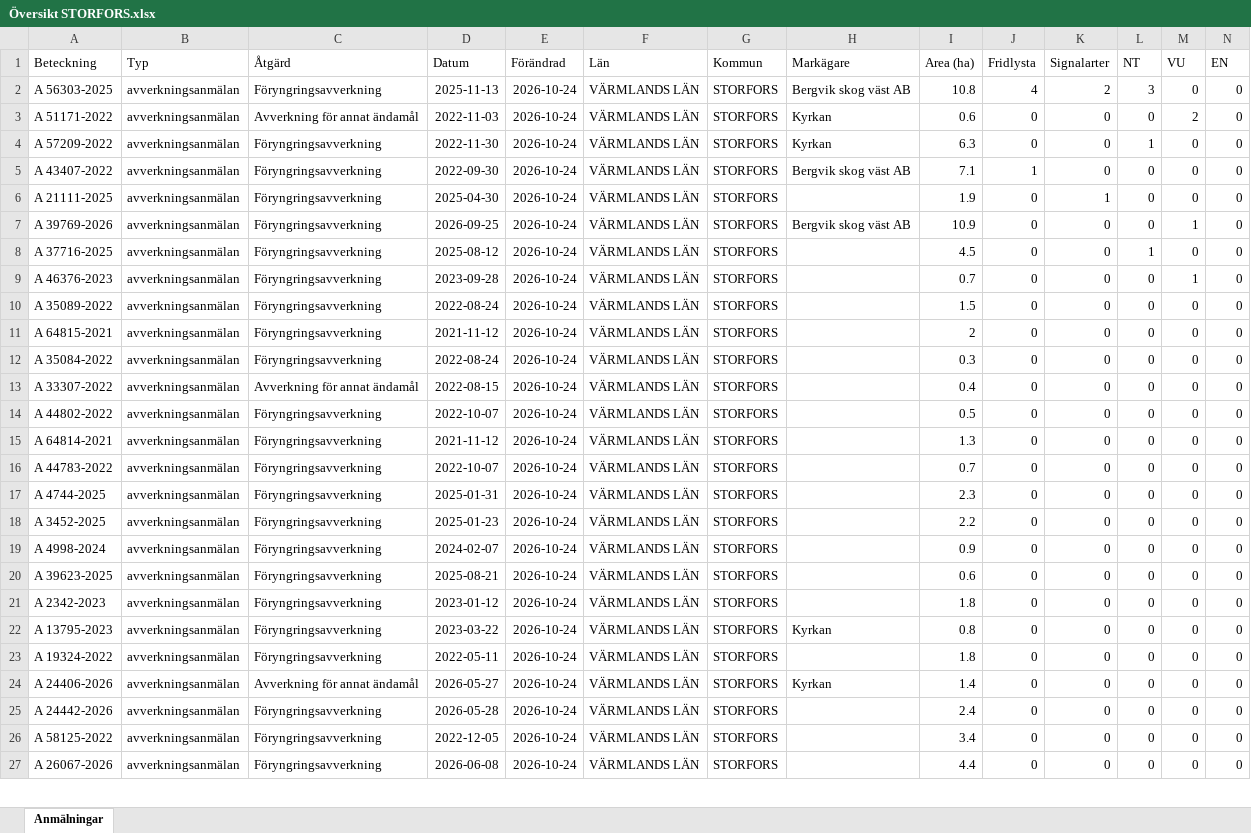
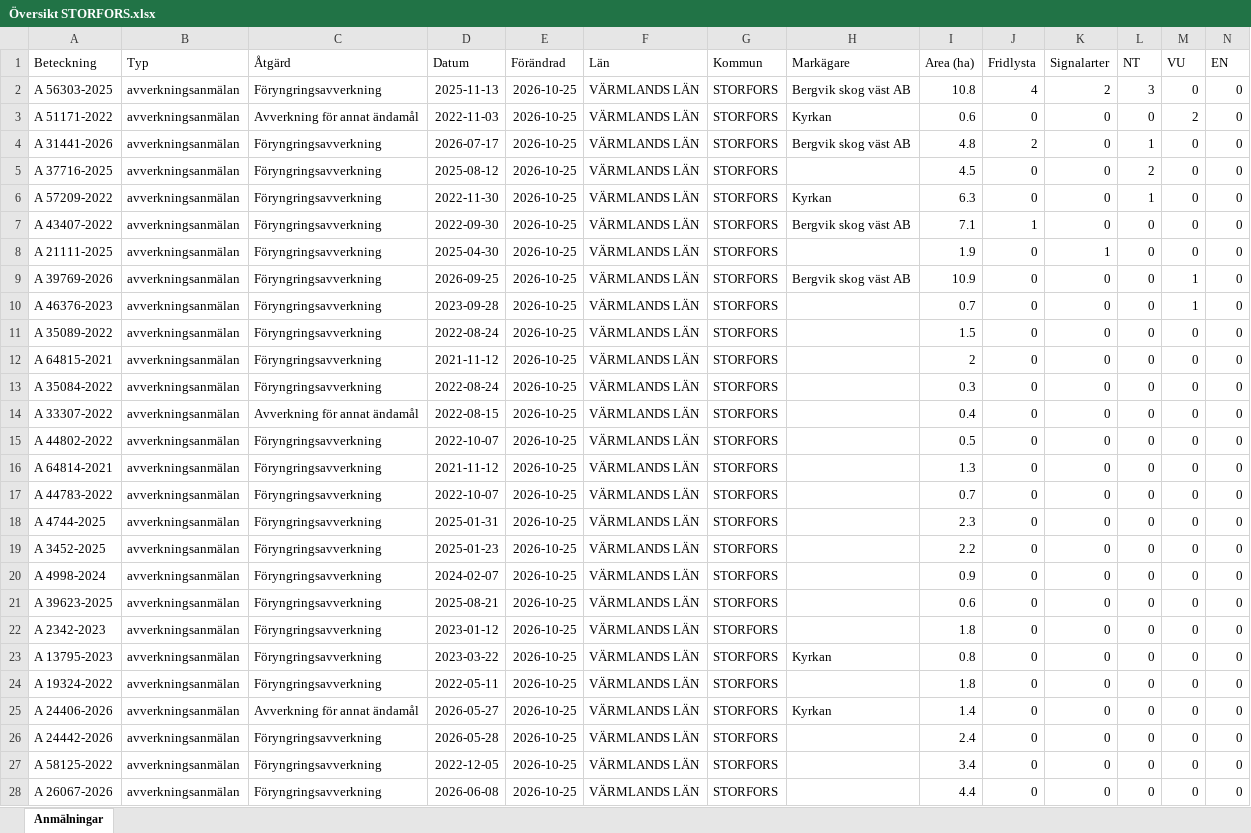
Before and after one commit to klasma/Logging_1760, an Excel workbook: Översikt STORFORS.xlsx, sheet Anmälningar, drawn as a sheet; only a part is shown; values as stored, in another font and other column widths than the file's, no borders; removed rows and columns are numbered as before the commit, all else as after; rows hold the shown columns only; the diff covers the shown part only; the diff names each change by its address in the sheet, - before the commit and + after, or states it on an @@ line.

```diff
--- a/Översikt STORFORS.xlsx (sheet Anmälningar)
+++ b/Översikt STORFORS.xlsx (sheet Anmälningar)
-E2:E3 (Förändrad): 2026-10-24
+E2:E3 (Förändrad): 2026-10-25
+row 4: A 31441-2026 | avverkningsanmälan | Föryngringsavverkning | 2026-07-17 | 2026-10-25 | VÄRMLANDS LÄN | STORFORS | Bergvik skog väst AB | 4.8 | 2 | 0 | 1 | 0 | 0
+row 5: A 37716-2025 | avverkningsanmälan | Föryngringsavverkning | 2025-08-12 | 2026-10-25 | VÄRMLANDS LÄN | STORFORS |  | 4.5 | 0 | 0 | 2 | 0 | 0
-E6:E9 (Förändrad): 2026-10-24
+E6:E9 (Förändrad): 2026-10-25
-row 8: A 37716-2025 | avverkningsanmälan | Föryngringsavverkning | 2025-08-12 | 2026-10-24 | VÄRMLANDS LÄN | STORFORS |  | 4.5 | 0 | 0 | 1 | 0 | 0
-E10:E28 (Förändrad): 2026-10-24
+E10:E28 (Förändrad): 2026-10-25
```
Also changed, not shown: 1 removed row and 137 edited cells elsewhere in this sheet, artfynd/A 21111-2025 artfynd.xlsx, artfynd/A 37716-2025 artfynd.xlsx, 51 other files.
